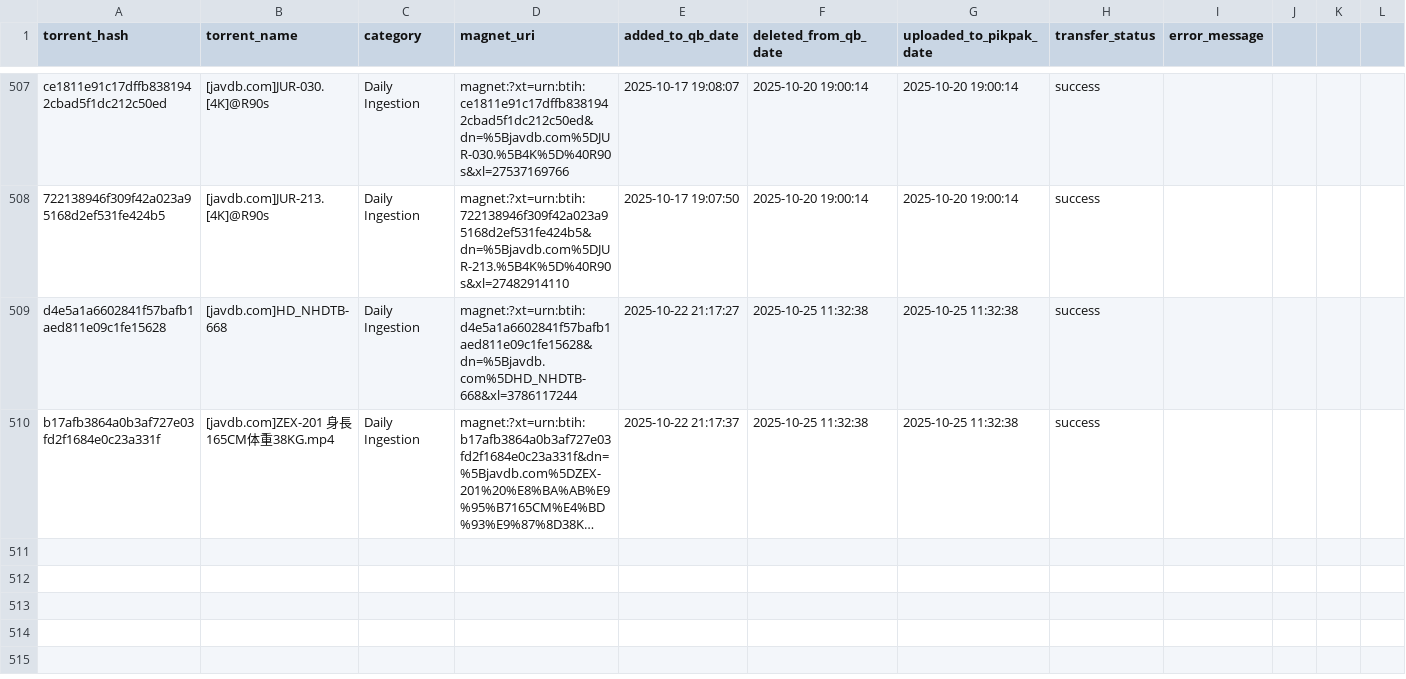
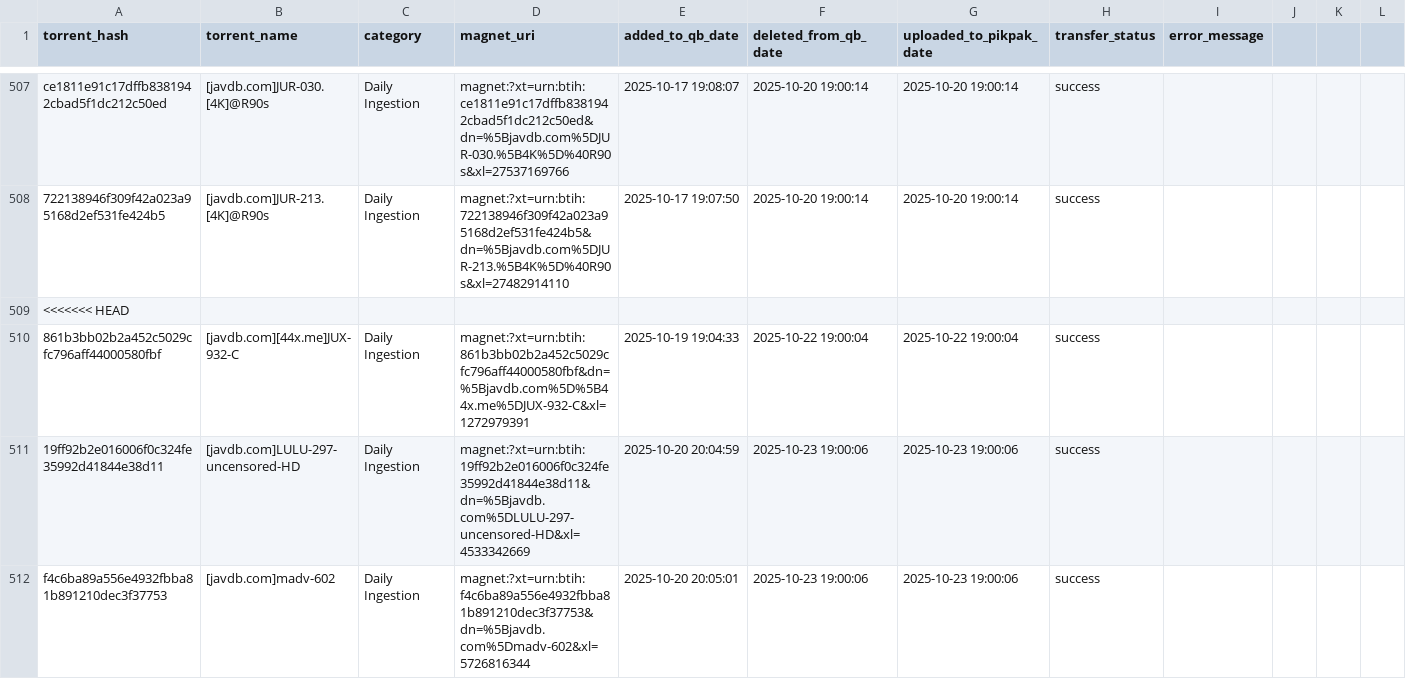
Before and after one commit to TongWu/JAVDB_AutoSpider, a CSV file: Daily Report/pikpak_bridge_history.csv, drawn as a sheet; only a part is shown, gaps mark what is left out; the shorter side is filled out with more unchanged rows; long unchanged cells end in …; rows hold the shown columns only; the diff covers the shown part only; the diff names each change by its address in the sheet, - before the commit and + after, or states it on an @@ line.

Commit message:
Update history records

```diff
--- a/Daily Report/pikpak_bridge_history.csv
+++ b/Daily Report/pikpak_bridge_history.csv
+row 509: <<<<<<< HEAD
+row 510: 861b3bb02b2a452c5029cfc796aff44000580fbf | [javdb.com][44x.me]JUX-932-C | Daily Ingestion | magnet:?xt=urn:btih:861b3bb02b2a452c5029cfc796aff44000580fbf&dn=%5Bjavdb.com%5D%5B44x.me%5DJUX-932-C&xl=1272979391 | 2025-10-19 19:04:33 | 2025-10-22 19:00:04 | 2025-10-22 19:00:04 | success
+row 511: 19ff92b2e016006f0c324fe35992d41844e38d11 | [javdb.com]LULU-297-uncensored-HD | Daily Ingestion | magnet:?xt=urn:btih:19ff92b2e016006f0c324fe35992d41844e38d11&dn=%5Bjavdb.com%5DLULU-297-uncensored-HD&xl=4533342669 | 2025-10-20 20:04:59 | 2025-10-23 19:00:06 | 2025-10-23 19:00:06 | success
+row 512: f4c6ba89a556e4932fbba81b891210dec3f37753 | [javdb.com]madv-602 | Daily Ingestion | magnet:?xt=urn:btih:f4c6ba89a556e4932fbba81b891210dec3f37753&dn=%5Bjavdb.com%5Dmadv-602&xl=5726816344 | 2025-10-20 20:05:01 | 2025-10-23 19:00:06 | 2025-10-23 19:00:06 | success
```
Also changed, not shown: 10 added rows elsewhere in this file, 1 other file.
